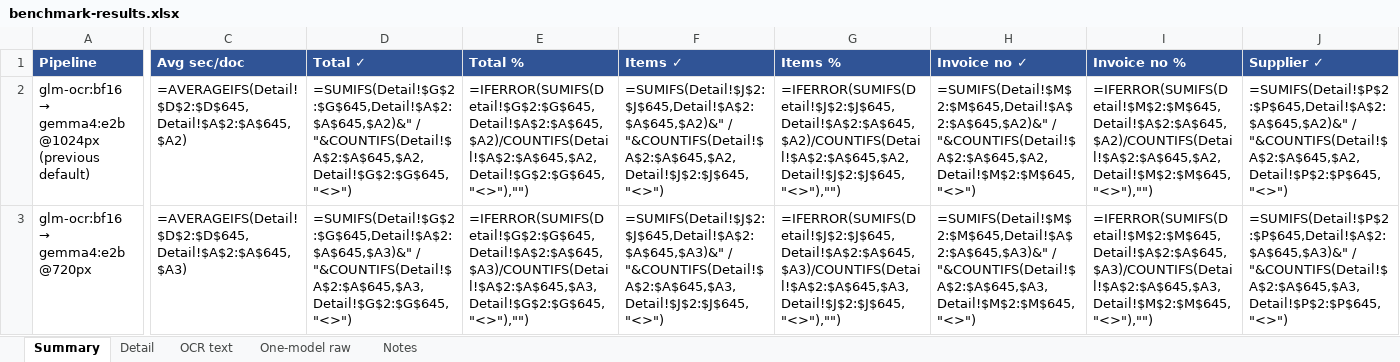
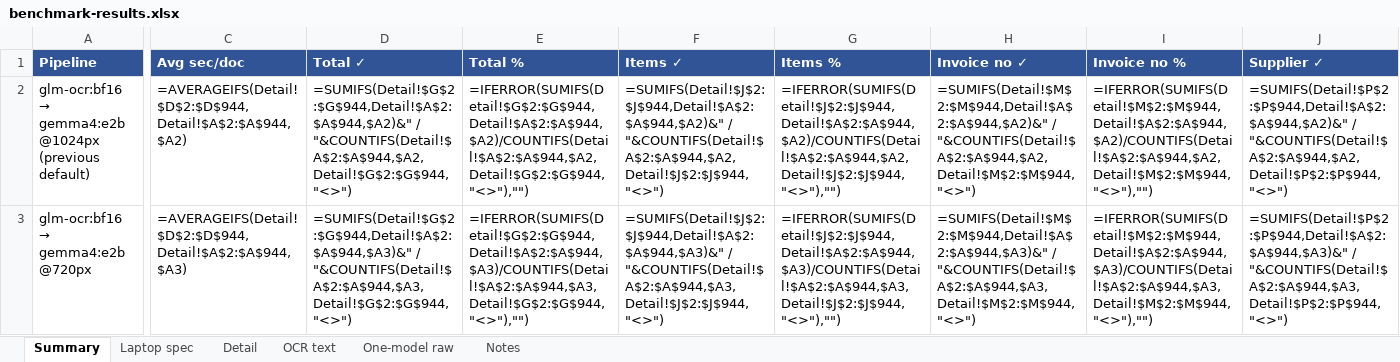
Before and after one commit to khadafisani/ocr-with-llm, an Excel workbook: benchmark-results.xlsx, sheet Summary, drawn as a sheet; only a part is shown, gaps mark what is left out; values as stored, in another font and other column widths than the file's, no borders; formulas without a stored value are shown as written; the diff covers the shown part only; the diff names each change by its address in the sheet, - before the commit and + after, or states it on an @@ line.

```diff
--- a/benchmark-results.xlsx (sheet Summary)
+++ b/benchmark-results.xlsx (sheet Summary)
+sheet tab: Laptop spec
-C2 (Avg sec/doc): =AVERAGEIFS(Detail!$D$2:$D$645,Detail!$A$2:$A$645,$A2)
+C2 (Avg sec/doc): =AVERAGEIFS(Detail!$D$2:$D$944,Detail!$A$2:$A$944,$A2)
-D2 (Total ✓): =SUMIFS(Detail!$G$2:$G$645,Detail!$A$2:$A$645,$A2)&" / "&COUNTIFS(Detail!$A$2:$A$645,$A2,Detail!$G$2:$G$645,"<>")
+D2 (Total ✓): =SUMIFS(Detail!$G$2:$G$944,Detail!$A$2:$A$944,$A2)&" / "&COUNTIFS(Detail!$A$2:$A$944,$A2,Detail!$G$2:$G$944,"<>")
-E2 (Total %): =IFERROR(SUMIFS(Detail!$G$2:$G$645,Detail!$A$2:$A$645,$A2)/COUNTIFS(Detail!$A$2:$A$645,$A2,Detail!$G$2:$G$645,"<>"),"")
+E2 (Total %): =IFERROR(SUMIFS(Detail!$G$2:$G$944,Detail!$A$2:$A$944,$A2)/COUNTIFS(Detail!$A$2:$A$944,$A2,Detail!$G$2:$G$944,"<>"),"")
-F2 (Items ✓): =SUMIFS(Detail!$J$2:$J$645,Detail!$A$2:$A$645,$A2)&" / "&COUNTIFS(Detail!$A$2:$A$645,$A2,Detail!$J$2:$J$645,"<>")
+F2 (Items ✓): =SUMIFS(Detail!$J$2:$J$944,Detail!$A$2:$A$944,$A2)&" / "&COUNTIFS(Detail!$A$2:$A$944,$A2,Detail!$J$2:$J$944,"<>")
-G2 (Items %): =IFERROR(SUMIFS(Detail!$J$2:$J$645,Detail!$A$2:$A$645,$A2)/COUNTIFS(Detail!$A$2:$A$645,$A2,Detail!$J$2:$J$645,"<>"),"")
+G2 (Items %): =IFERROR(SUMIFS(Detail!$J$2:$J$944,Detail!$A$2:$A$944,$A2)/COUNTIFS(Detail!$A$2:$A$944,$A2,Detail!$J$2:$J$944,"<>"),"")
-H2 (Invoice no ✓): =SUMIFS(Detail!$M$2:$M$645,Detail!$A$2:$A$645,$A2)&" / "&COUNTIFS(Detail!$A$2:$A$645,$A2,Detail!$M$2:$M$645,"<>")
+H2 (Invoice no ✓): =SUMIFS(Detail!$M$2:$M$944,Detail!$A$2:$A$944,$A2)&" / "&COUNTIFS(Detail!$A$2:$A$944,$A2,Detail!$M$2:$M$944,"<>")
-I2 (Invoice no %): =IFERROR(SUMIFS(Detail!$M$2:$M$645,Detail!$A$2:$A$645,$A2)/COUNTIFS(Detail!$A$2:$A$645,$A2,Detail!$M$2:$M$645,"<>"),"")
+I2 (Invoice no %): =IFERROR(SUMIFS(Detail!$M$2:$M$944,Detail!$A$2:$A$944,$A2)/COUNTIFS(Detail!$A$2:$A$944,$A2,Detail!$M$2:$M$944,"<>"),"")
-J2 (Supplier ✓): =SUMIFS(Detail!$P$2:$P$645,Detail!$A$2:$A$645,$A2)&" / "&COUNTIFS(Detail!$A$2:$A$645,$A2,Detail!$P$2:$P$645,"<>")
+J2 (Supplier ✓): =SUMIFS(Detail!$P$2:$P$944,Detail!$A$2:$A$944,$A2)&" / "&COUNTIFS(Detail!$A$2:$A$944,$A2,Detail!$P$2:$P$944,"<>")
-C3 (Avg sec/doc): =AVERAGEIFS(Detail!$D$2:$D$645,Detail!$A$2:$A$645,$A3)
+C3 (Avg sec/doc): =AVERAGEIFS(Detail!$D$2:$D$944,Detail!$A$2:$A$944,$A3)
-D3 (Total ✓): =SUMIFS(Detail!$G$2:$G$645,Detail!$A$2:$A$645,$A3)&" / "&COUNTIFS(Detail!$A$2:$A$645,$A3,Detail!$G$2:$G$645,"<>")
+D3 (Total ✓): =SUMIFS(Detail!$G$2:$G$944,Detail!$A$2:$A$944,$A3)&" / "&COUNTIFS(Detail!$A$2:$A$944,$A3,Detail!$G$2:$G$944,"<>")
-E3 (Total %): =IFERROR(SUMIFS(Detail!$G$2:$G$645,Detail!$A$2:$A$645,$A3)/COUNTIFS(Detail!$A$2:$A$645,$A3,Detail!$G$2:$G$645,"<>"),"")
+E3 (Total %): =IFERROR(SUMIFS(Detail!$G$2:$G$944,Detail!$A$2:$A$944,$A3)/COUNTIFS(Detail!$A$2:$A$944,$A3,Detail!$G$2:$G$944,"<>"),"")
-F3 (Items ✓): =SUMIFS(Detail!$J$2:$J$645,Detail!$A$2:$A$645,$A3)&" / "&COUNTIFS(Detail!$A$2:$A$645,$A3,Detail!$J$2:$J$645,"<>")
+F3 (Items ✓): =SUMIFS(Detail!$J$2:$J$944,Detail!$A$2:$A$944,$A3)&" / "&COUNTIFS(Detail!$A$2:$A$944,$A3,Detail!$J$2:$J$944,"<>")
-G3 (Items %): =IFERROR(SUMIFS(Detail!$J$2:$J$645,Detail!$A$2:$A$645,$A3)/COUNTIFS(Detail!$A$2:$A$645,$A3,Detail!$J$2:$J$645,"<>"),"")
+G3 (Items %): =IFERROR(SUMIFS(Detail!$J$2:$J$944,Detail!$A$2:$A$944,$A3)/COUNTIFS(Detail!$A$2:$A$944,$A3,Detail!$J$2:$J$944,"<>"),"")
-H3 (Invoice no ✓): =SUMIFS(Detail!$M$2:$M$645,Detail!$A$2:$A$645,$A3)&" / "&COUNTIFS(Detail!$A$2:$A$645,$A3,Detail!$M$2:$M$645,"<>")
+H3 (Invoice no ✓): =SUMIFS(Detail!$M$2:$M$944,Detail!$A$2:$A$944,$A3)&" / "&COUNTIFS(Detail!$A$2:$A$944,$A3,Detail!$M$2:$M$944,"<>")
-I3 (Invoice no %): =IFERROR(SUMIFS(Detail!$M$2:$M$645,Detail!$A$2:$A$645,$A3)/COUNTIFS(Detail!$A$2:$A$645,$A3,Detail!$M$2:$M$645,"<>"),"")
+I3 (Invoice no %): =IFERROR(SUMIFS(Detail!$M$2:$M$944,Detail!$A$2:$A$944,$A3)/COUNTIFS(Detail!$A$2:$A$944,$A3,Detail!$M$2:$M$944,"<>"),"")
-J3 (Supplier ✓): =SUMIFS(Detail!$P$2:$P$645,Detail!$A$2:$A$645,$A3)&" / "&COUNTIFS(Detail!$A$2:$A$645,$A3,Detail!$P$2:$P$645,"<>")
+J3 (Supplier ✓): =SUMIFS(Detail!$P$2:$P$944,Detail!$A$2:$A$944,$A3)&" / "&COUNTIFS(Detail!$A$2:$A$944,$A3,Detail!$P$2:$P$944,"<>")
```
Also changed, not shown: 15 added rows and 292 edited cells elsewhere in this sheet, sheet Detail, sheet One-model raw, sheet Notes, 1 other file.
